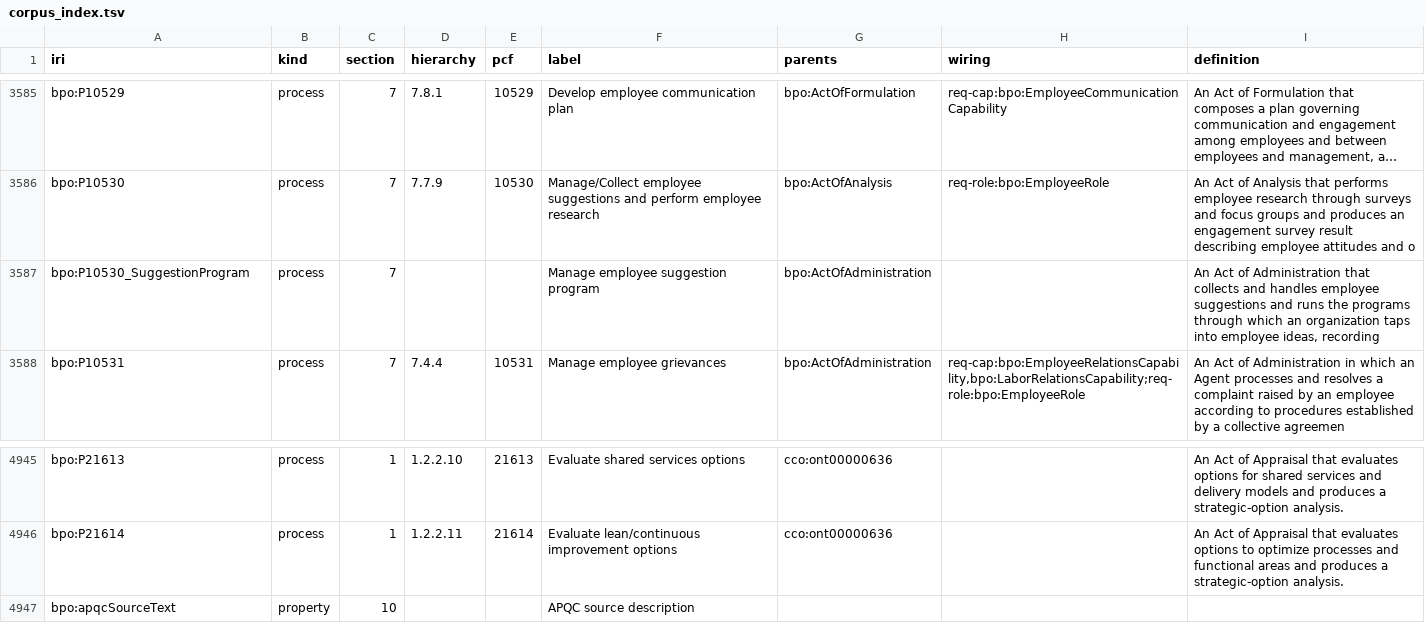
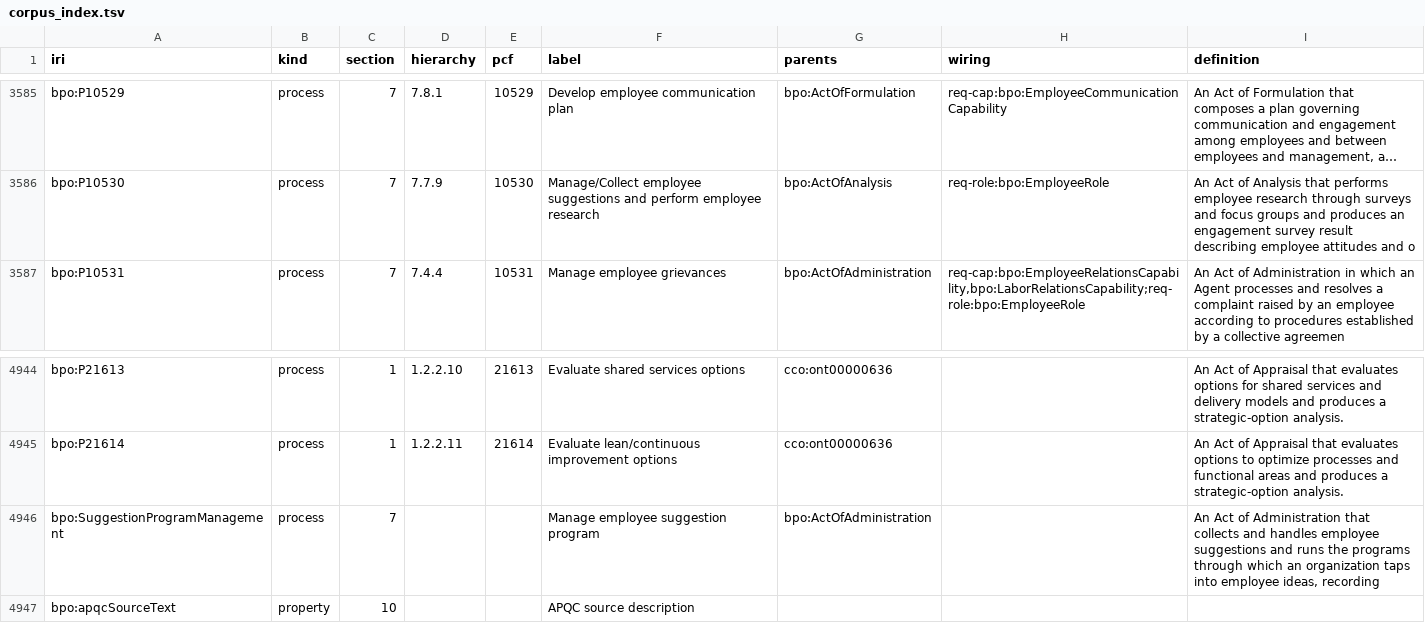
Before and after one commit to Skreen5hot/BusinessProcessOntology, a TSV file: ontology/index/corpus_index.tsv, drawn as a sheet; only a part is shown, gaps mark what is left out; long unchanged cells end in …; removed rows and columns are numbered as before the commit, all else as after; the diff names each change by its address in the sheet, - before the commit and + after, or states it on an @@ line.

```diff
--- a/ontology/index/corpus_index.tsv
+++ b/ontology/index/corpus_index.tsv
-row 3587: bpo:P10530_SuggestionProgram | process | 7 |  |  | Manage employee suggestion program | bpo:ActOfAdministration |  | An Act of Administration that collects and handles employee suggestions and runs the programs through which an organization taps into employee ideas, recording
+row 4946: bpo:SuggestionProgramManagement | process | 7 |  |  | Manage employee suggestion program | bpo:ActOfAdministration |  | An Act of Administration that collects and handles employee suggestions and runs the programs through which an organization taps into employee ideas, recording
```
Also changed, not shown: docs/migrations.tsv, 1 other file.
